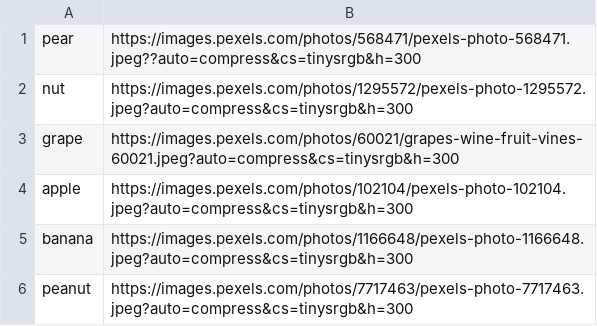
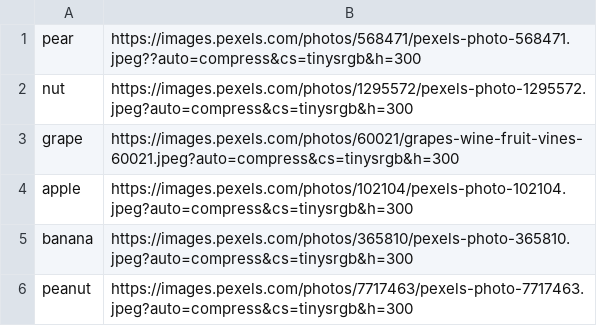
Before and after one commit to ACE-IT-Development/App.Flashcard, a CSV file: Fruits.csv, drawn as a sheet.

Commit message:
Update Fruits.csv

```diff
--- a/Fruits.csv
+++ b/Fruits.csv
@@ -4,3 +4,3 @@ grape,https://images.pexels.com/photos/60021/grapes-wine-fruit-vines-60021.jpeg?
 apple,https://images.pexels.com/photos/102104/pexels-photo-102104.jpeg?auto=compress&cs=tinysrgb&h=300
-banana,https://images.pexels.com/photos/1166648/pexels-photo-1166648.jpeg?auto=compress&cs=tinysrgb&h=300
+banana,https://images.pexels.com/photos/365810/pexels-photo-365810.jpeg?auto=compress&cs=tinysrgb&h=300
 peanut,https://images.pexels.com/photos/7717463/pexels-photo-7717463.jpeg?auto=compress&cs=tinysrgb&h=300
```
